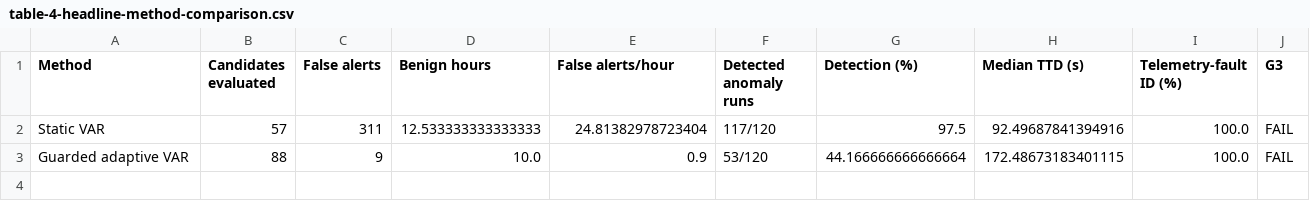
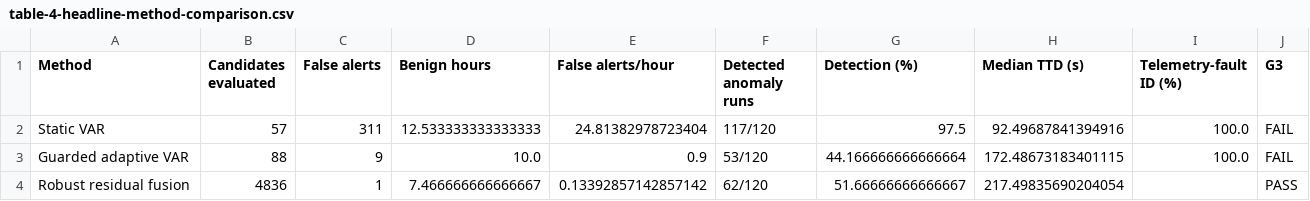
Before and after one commit to ping830616/PRISM, a CSV file: paper/results/development/table-4-headline-method-comparison.csv, drawn as a sheet; the diff names each change by its address in the sheet, - before the commit and + after, or states it on an @@ line.

Commit message:
Add robust G3 and transfer analysis

```diff
--- a/paper/results/development/table-4-headline-method-comparison.csv
+++ b/paper/results/development/table-4-headline-method-comparison.csv
+row 4: Robust residual fusion | 4836 | 1 | 7.466666666666667 | 0.13392857142857142 | 62/120 | 51.66666666666667 | 217.49835690204054 |  | PASS
```
Also changed, not shown: 8 other files.
